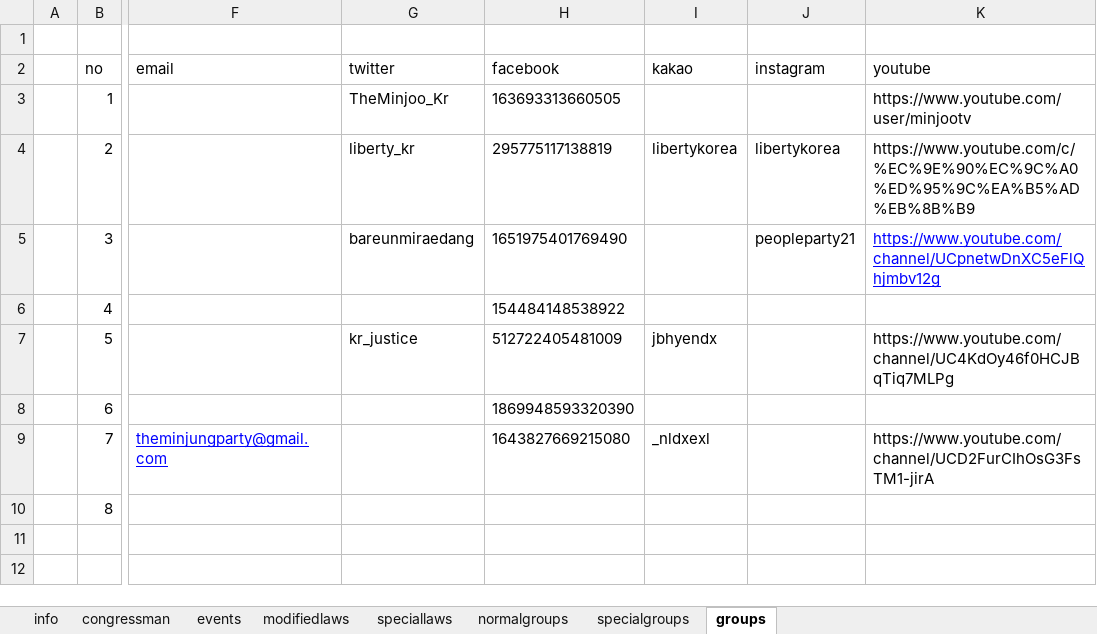
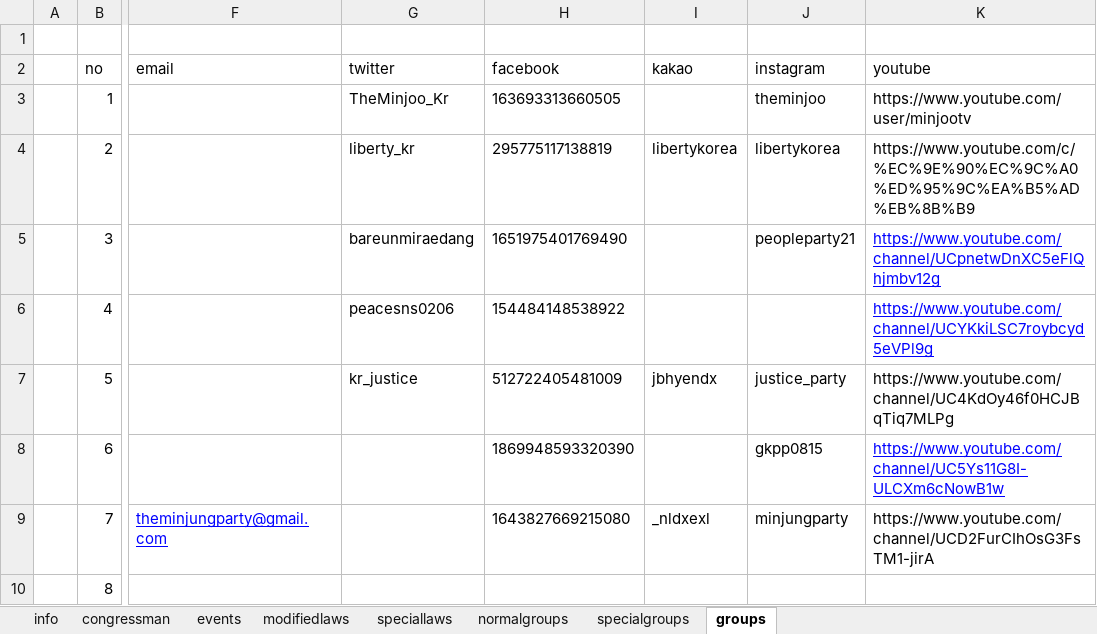
Before and after one commit to 2sem/democracyAction-app-ios, an Excel workbook: democracyaction/direct_democracy.xlsx, sheet groups, drawn as a sheet; only a part is shown, gaps mark what is left out; values as stored, in another font and other column widths than the file's, no borders; the diff names each change by its address in the sheet, - before the commit and + after, or states it on an @@ line.

```diff
--- a/democracyaction/direct_democracy.xlsx (sheet groups)
+++ b/democracyaction/direct_democracy.xlsx (sheet groups)
-J3 (instagram): (empty)
+J3 (instagram): theminjoo
-G6 (twitter): (empty)
+G6 (twitter): peacesns0206
-K6 (youtube): (empty)
+K6 (youtube): https://www.youtube.com/channel/UCYKkiLSC7roybcyd5eVPl9g
-J7 (instagram): (empty)
+J7 (instagram): justice_party
-J8 (instagram): (empty)
+J8 (instagram): gkpp0815
-K8 (youtube): (empty)
+K8 (youtube): https://www.youtube.com/channel/UC5Ys11G8I-ULCXm6cNowB1w
-J9 (instagram): (empty)
+J9 (instagram): minjungparty
```
Also changed, not shown: sheet congressman, sheet normalgroups, sheet speciallaws, sheet info, sheet modifiedlaws, formulas that keep their value, 8 other files.
